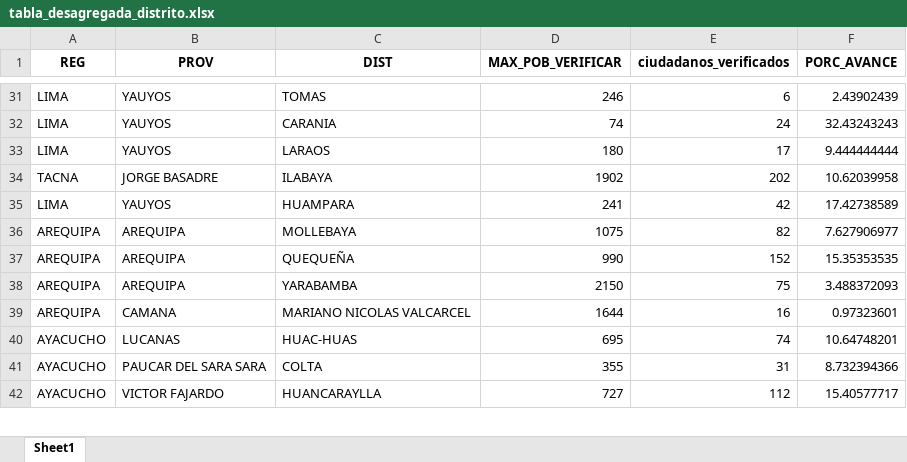
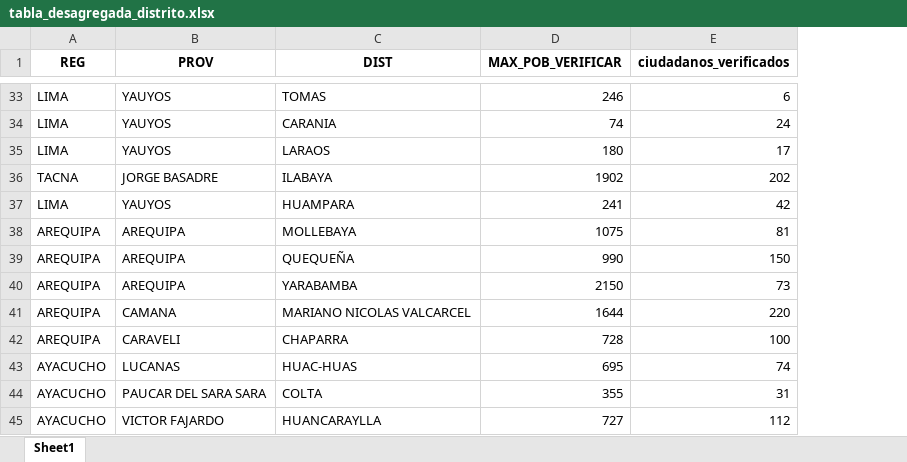
Before and after one commit to riegagabriel/VERIFICACION_DOMICILIARIA_RENIEC_2026, an Excel workbook: data/tabla_desagregada_distrito.xlsx, sheet Sheet1, drawn as a sheet; only a part is shown, gaps mark what is left out; values as stored, in another font and other column widths than the file's, no borders; removed rows and columns are numbered as before the commit, all else as after; the diff covers the shown part only; the diff names each change by its address in the sheet, - before the commit and + after, or states it on an @@ line.

```diff
--- a/data/tabla_desagregada_distrito.xlsx (sheet Sheet1)
+++ b/data/tabla_desagregada_distrito.xlsx (sheet Sheet1)
-column F (PORC_AVANCE), rows 31-42: 2.43902439 | 32.43243243 | 9.444444444 | 10.62039958 | 17.42738589 | 7.627906977 | 15.35353535 | 3.488372093 | 0.97323601 | 10.64748201 | 8.732394366 | 15.40577717
-E38 (ciudadanos_verificados): 82
+E38 (ciudadanos_verificados): 81
-E39 (ciudadanos_verificados): 152
+E39 (ciudadanos_verificados): 150
-E40 (ciudadanos_verificados): 75
+E40 (ciudadanos_verificados): 73
-E41 (ciudadanos_verificados): 16
+E41 (ciudadanos_verificados): 220
+row 42: AREQUIPA | CARAVELI | CHAPARRA | 728 | 100
```
Also changed, not shown: 2 added rows and 9 edited cells elsewhere in this sheet, data/box_situaciones.xlsx, data/value_box.xlsx.
